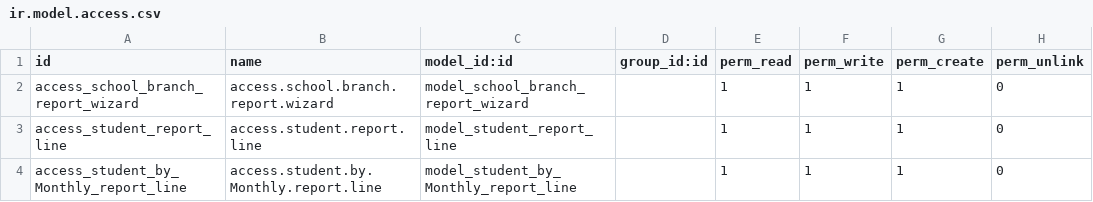
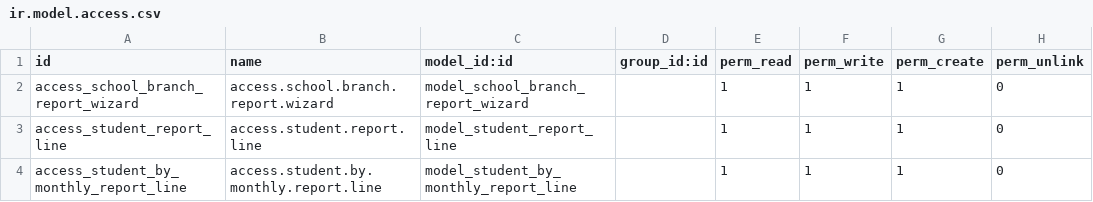
Before and after one commit to Odolution/lacas, a CSV file: ma_school_branch_report/security/ir.model.access.csv, drawn as a sheet.

```diff
--- a/ma_school_branch_report/security/ir.model.access.csv
+++ b/ma_school_branch_report/security/ir.model.access.csv
@@ -3,2 +3,2 @@ access_school_branch_report_wizard,access.school.branch.report.wizard,model_scho
 access_student_report_line,access.student.report.line,model_student_report_line,,1,1,1,0
-access_student_by_Monthly_report_line,access.student.by.Monthly.report.line,model_student_by_Monthly_report_line,,1,1,1,0
+access_student_by_monthly_report_line,access.student.by.monthly.report.line,model_student_by_monthly_report_line,,1,1,1,0
```
Also changed, not shown: 1 other file.
